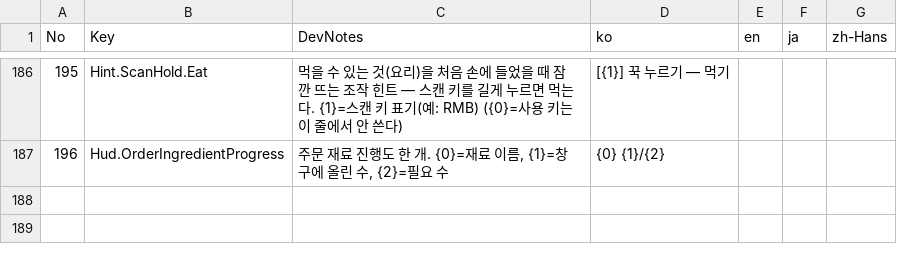
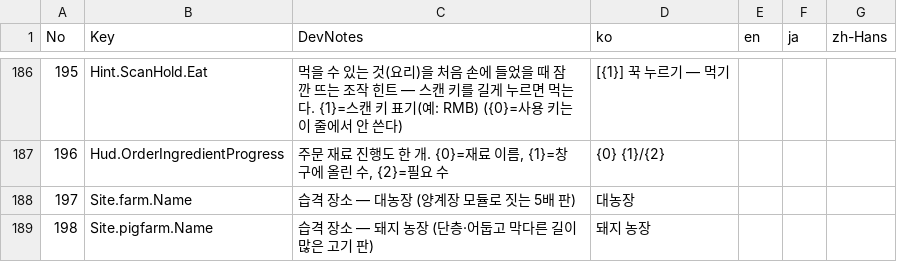
Before and after one commit to on1659/CL9, a CSV file: Content/Strings/CL9_Strings.csv, drawn as a sheet; only a part is shown, gaps mark what is left out; the diff names each change by its address in the sheet, - before the commit and + after, or states it on an @@ line.

```diff
--- a/Content/Strings/CL9_Strings.csv
+++ b/Content/Strings/CL9_Strings.csv
+row 188: 197 | Site.farm.Name | 습격 장소 — 대농장 (양계장 모듈로 짓는 5배 판) | 대농장
+row 189: 198 | Site.pigfarm.Name | 습격 장소 — 돼지 농장 (단층·어둡고 막다른 길이 많은 고기 판) | 돼지 농장
```
Also changed, not shown: Content/Strings/CL9.csv, 38 other files.
